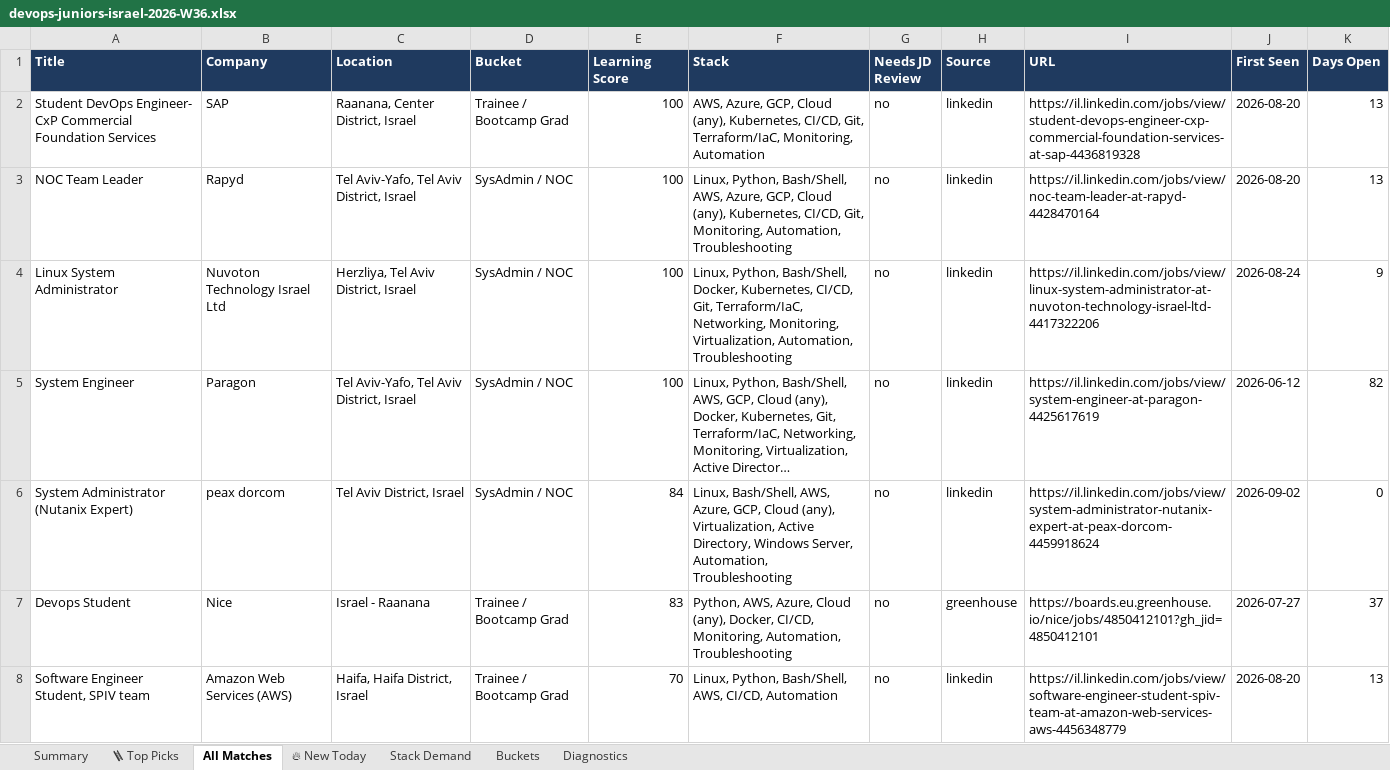
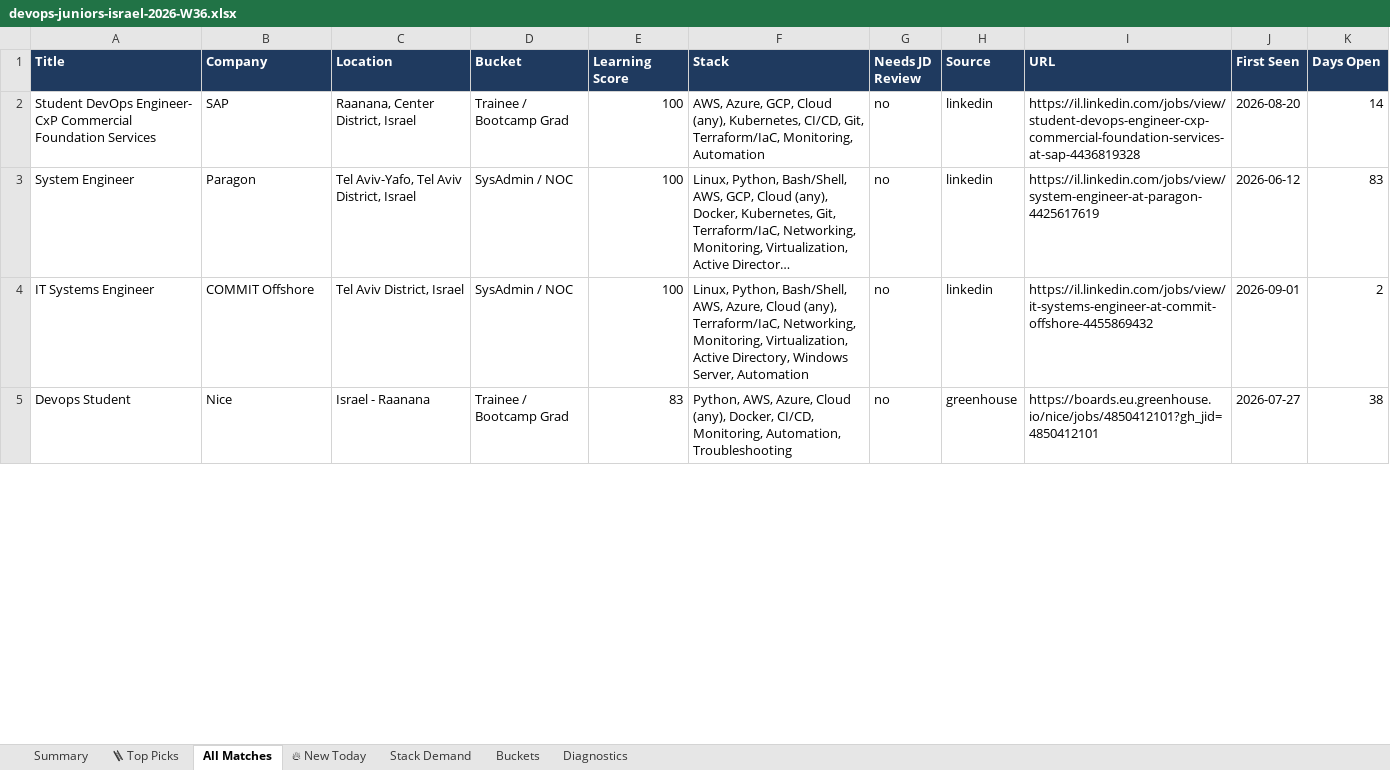
Before and after one commit to OrelBello/devops-market-data, an Excel workbook: reports/devops-juniors-israel-2026-W36.xlsx, sheet All Matches, drawn as a sheet; only a part is shown; long unchanged cells end in …; values as stored, in another font and other column widths than the file's, no borders; removed rows and columns are numbered as before the commit, all else as after; the diff covers the shown part only; the diff names each change by its address in the sheet, - before the commit and + after, or states it on an @@ line.

```diff
--- a/reports/devops-juniors-israel-2026-W36.xlsx (sheet All Matches)
+++ b/reports/devops-juniors-israel-2026-W36.xlsx (sheet All Matches)
-K2 (Days Open): 13
+K2 (Days Open): 14
-row 3: NOC Team Leader | Rapyd | Tel Aviv-Yafo, Tel Aviv District, Israel | SysAdmin / NOC | 100 | Linux, Python, Bash/Shell, AWS, Azure, GCP, Cloud (any), Kubernetes, CI/CD, Git, Monitoring, Automation, Troubleshooting | no | linkedin | https://il.linkedin.com/jobs/view/noc-team-leader-at-rapyd-4428470164 | 2026-08-20 | 13
-row 4: Linux System Administrator | Nuvoton Technology Israel Ltd | Herzliya, Tel Aviv District, Israel | SysAdmin / NOC | 100 | Linux, Python, Bash/Shell, Docker, Kubernetes, CI/CD, Git, Terraform/IaC, Networking, Monitoring, Virtualization, Automation, Troubleshooting | no | linkedin | https://il.linkedin.com/jobs/view/linux-system-administrator-at-nuvoton-technology-israel-ltd-4417322206 | 2026-08-24 | 9
-K3 (Days Open): 82
+K3 (Days Open): 83
-A4 (Title): System Administrator (Nutanix Expert)
+A4 (Title): IT Systems Engineer
-B4 (Company): peax dorcom
+B4 (Company): COMMIT Offshore
-E4 (Learning Score): 84
+E4 (Learning Score): 100
-F4 (Stack): Linux, Bash/Shell, AWS, Azure, GCP, Cloud (any), Virtualization, Active Directory, Windows Server, Automation, Troubleshooting
+F4 (Stack): Linux, Python, Bash/Shell, AWS, Azure, Cloud (any), Terraform/IaC, Networking, Monitoring, Virtualization, Active Directory, Windows Server, Automation
-I4 (URL): https://il.linkedin.com/jobs/view/system-administrator-nutanix-expert-at-peax-dorcom-4459918624
+I4 (URL): https://il.linkedin.com/jobs/view/it-systems-engineer-at-commit-offshore-4455869432
-J4 (First Seen): 2026-09-02
+J4 (First Seen): 2026-09-01
-K4 (Days Open): 0
+K4 (Days Open): 2
-K5 (Days Open): 37
+K5 (Days Open): 38
-row 8: Software Engineer Student, SPIV team | Amazon Web Services (AWS) | Haifa, Haifa District, Israel | Trainee / Bootcamp Grad | 70 | Linux, Python, Bash/Shell, AWS, CI/CD, Automation | no | linkedin | https://il.linkedin.com/jobs/view/software-engineer-student-spiv-team-at-amazon-web-services-aws-4456348779 | 2026-08-20 | 13
```
Also changed, not shown: 11 added rows, 3 removed rows and 33 edited cells elsewhere in this sheet, sheet 🪜 Top Picks, sheet 🔥 New Today, sheet Stack Demand, sheet Summary, sheet Buckets, sheet Diagnostics, reports/devops-jobs-israel-2026-W36.xlsx, reports/devops-jobs-israel-latest.xlsx, 11 other files.
